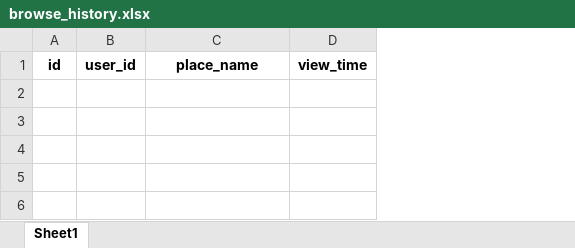
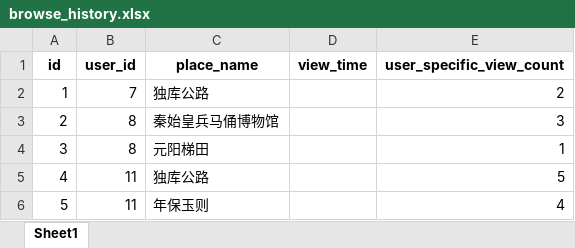
Before and after one commit to naimore3/Personalized-Travel-System, an Excel workbook: data/browse_history.xlsx, sheet Sheet1, drawn as a sheet; values as stored, in another font and other column widths than the file's, no borders; the diff names each change by its address in the sheet, - before the commit and + after, or states it on an @@ line.

```diff
--- a/data/browse_history.xlsx (sheet Sheet1)
+++ b/data/browse_history.xlsx (sheet Sheet1)
+column E (user_specific_view_count), empty
+row 2: 1 | 7 | 独库公路 |  | 2
+row 3: 2 | 8 | 秦始皇兵马俑博物馆 |  | 3
+row 4: 3 | 8 | 元阳梯田 |  | 1
+row 5: 4 | 11 | 独库公路 |  | 5
+row 6: 5 | 11 | 年保玉则 |  | 4
```
Also changed, not shown: data/places.xlsx, data/user_diaries.xlsx, 19 other files.
